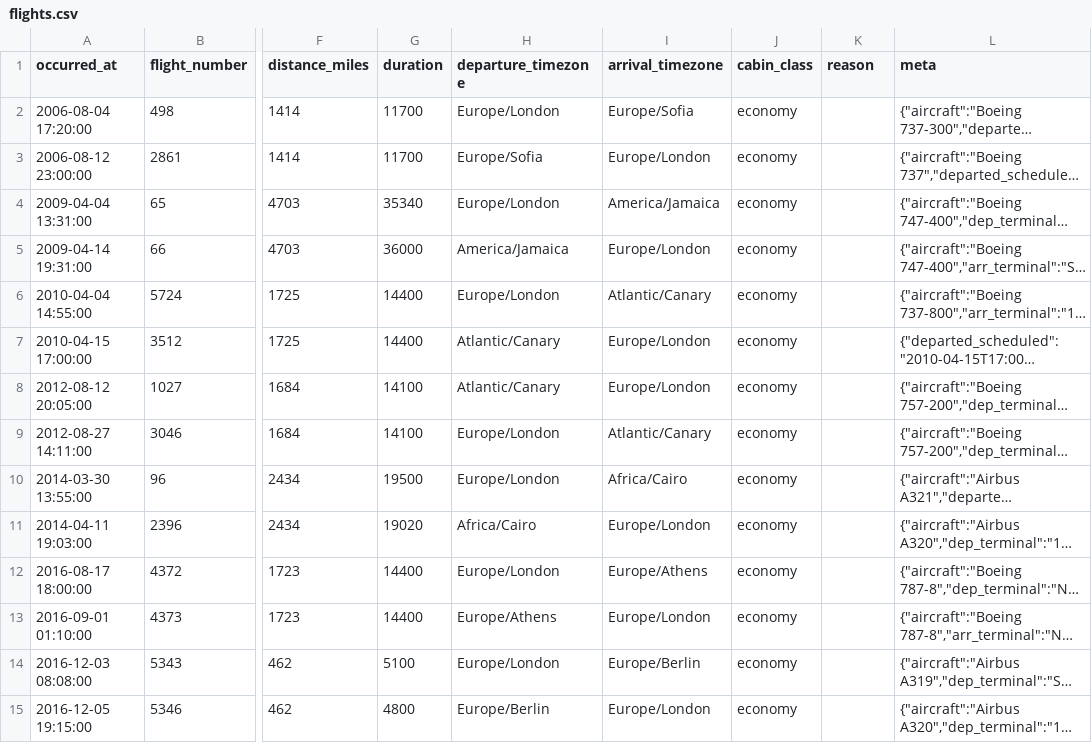
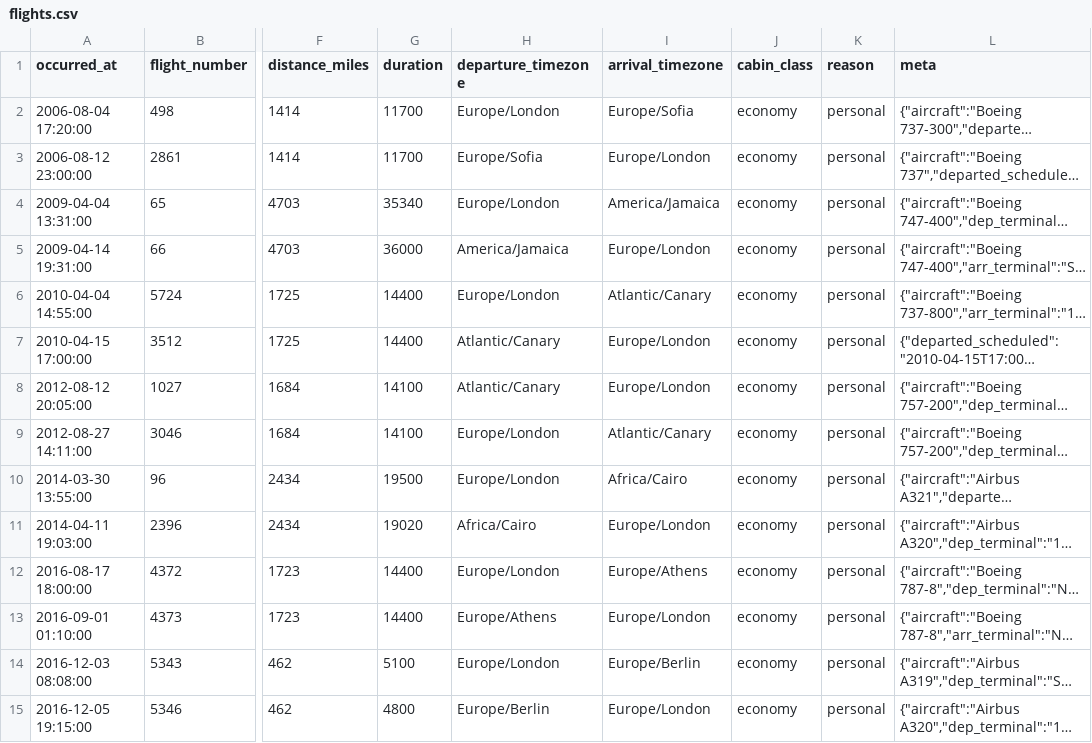
Before and after one commit to tdrayson/taylordrayson, a CSV file: data/flights.csv, drawn as a sheet; only a part is shown, gaps mark what is left out; long unchanged cells end in …; the diff covers the shown part only; the diff names each change by its address in the sheet, - before the commit and + after, or states it on an @@ line.

```diff
--- a/data/flights.csv
+++ b/data/flights.csv
-K2:K15 (reason): (empty)
+K2:K15 (reason): personal
```
Also changed, not shown: 53 edited cells elsewhere in this file, 41 other files.
